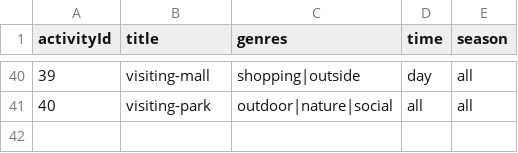
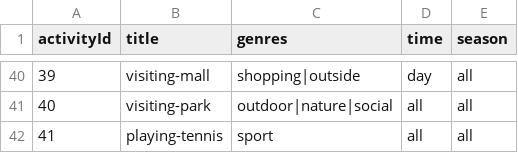
Before and after one commit to Dyurekdeler/HybridActivityRecommenderSystem, a CSV file: 05180000017_Deniz_Yürekdeler_Project2/ActivityRecommender_PythonCode/activities.csv, drawn as a sheet; only a part is shown, gaps mark what is left out.

```diff
--- a/05180000017_Deniz_Yürekdeler_Project2/ActivityRecommender_PythonCode/activities.csv
+++ b/05180000017_Deniz_Yürekdeler_Project2/ActivityRecommender_PythonCode/activities.csv
@@ -41 +41,2 @@ activityId,title,genres,time,season
 40,visiting-park,outdoor|nature|social,all,all
+41,playing-tennis,sport,all,all
```
Also changed, not shown: 8 other files.
